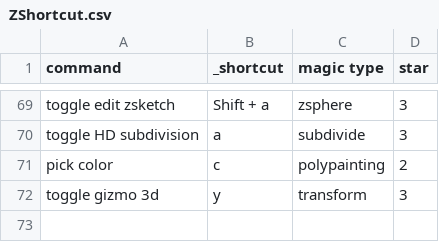
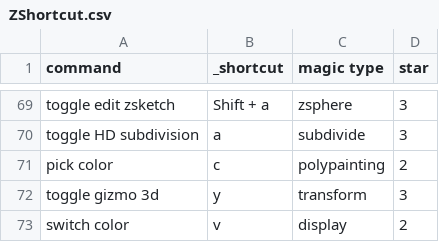
Before and after one commit to Arza-3d/doc-ZBrush-ZClassroom, a CSV file: database/ZShortcut.csv, drawn as a sheet; only a part is shown, gaps mark what is left out; the diff names each change by its address in the sheet, - before the commit and + after, or states it on an @@ line.

```diff
--- a/database/ZShortcut.csv
+++ b/database/ZShortcut.csv
+row 73: switch color | v | display | 2
```
Also changed, not shown: 2 other files.
